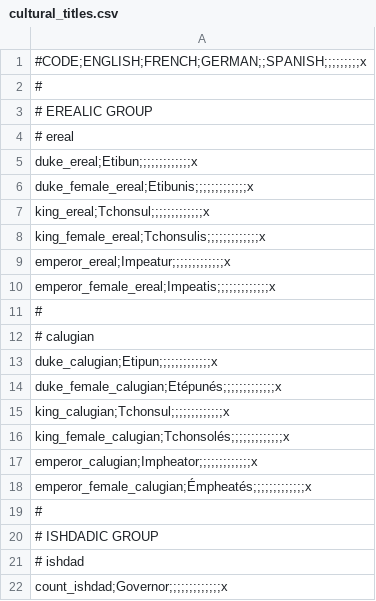
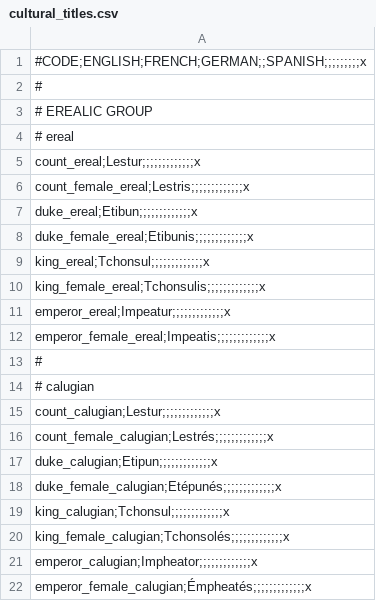
Before and after one commit to Eor-Dev-Team/Eor, a CSV file: localisation/cultural_titles.csv, drawn as a sheet; only a part is shown; the shorter side is filled out with more unchanged rows.

Commit message:
cultural count title + text for antania formation

```diff
--- a/localisation/cultural_titles.csv
+++ b/localisation/cultural_titles.csv
@@ -4,2 +4,4 @@
 # ereal
+count_ereal;Lestur;;;;;;;;;;;;;x,,,,,,
+count_female_ereal;Lestris;;;;;;;;;;;;;x,,,,,,
 duke_ereal;Etibun;;;;;;;;;;;;;x,,,,,,
@@ -12,2 +14,4 @@ emperor_female_ereal;Impeatis;;;;;;;;;;;;;x,,,,,,
 # calugian
+count_calugian;Lestur;;;;;;;;;;;;;x,,,,,,
+count_female_calugian;Lestrés;;;;;;;;;;;;;x,,,,,,
 duke_calugian;Etipun;;;;;;;;;;;;;x,,,,,,
```
Also changed, not shown: 1 other file.
